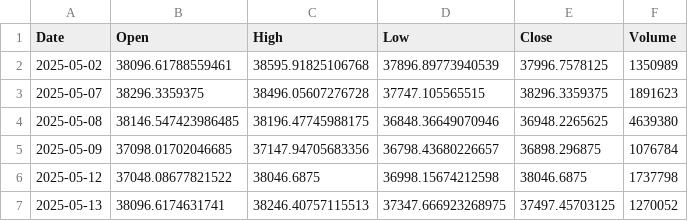
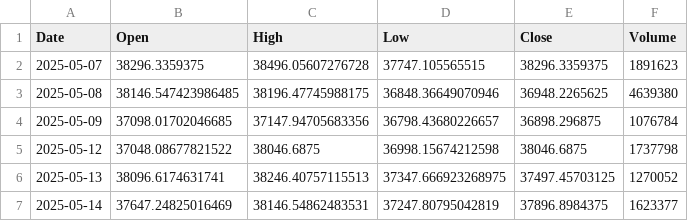
Before and after one commit to amars78/findata, a CSV file: data/035720.KS.csv, drawn as a sheet; only a part is shown; the shorter side is filled out with more unchanged rows.

```diff
--- a/data/035720.KS.csv
+++ b/data/035720.KS.csv
@@ -1,3 +1,2 @@
 Date,Open,High,Low,Close,Volume
-2025-05-02,38096.61788559461,38595.91825106768,37896.89773940539,37996.7578125,1350989
 2025-05-07,38296.3359375,38496.05607276728,37747.105565515,38296.3359375,1891623
```
Also changed, not shown: data/005930.KS.csv, data/AAPL.csv, 4 other files.
